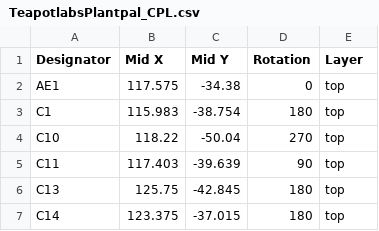
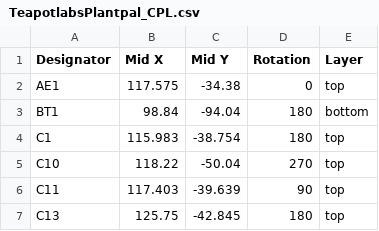
Before and after one commit to teapotlaboratories/plantpal, a CSV file: hardware/kicad/production/TeapotlabsPlantpal_CPL.csv, drawn as a sheet; only a part is shown; the shorter side is filled out with more unchanged rows; the diff names each change by its address in the sheet, - before the commit and + after, or states it on an @@ line.

```diff
--- a/hardware/kicad/production/TeapotlabsPlantpal_CPL.csv
+++ b/hardware/kicad/production/TeapotlabsPlantpal_CPL.csv
+row 3: BT1 | 98.84 | -94.04 | 180 | bottom
```
Also changed, not shown: hardware/kicad/production/TeapotlabsPlantpal_BOM.csv, 2 other files.
